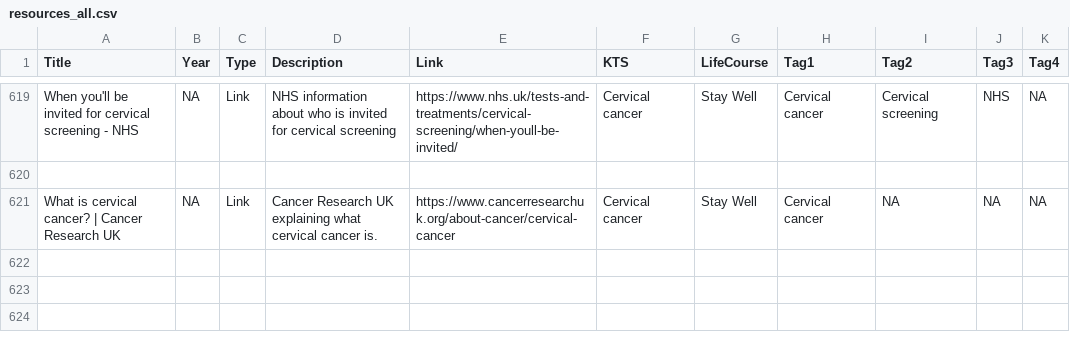
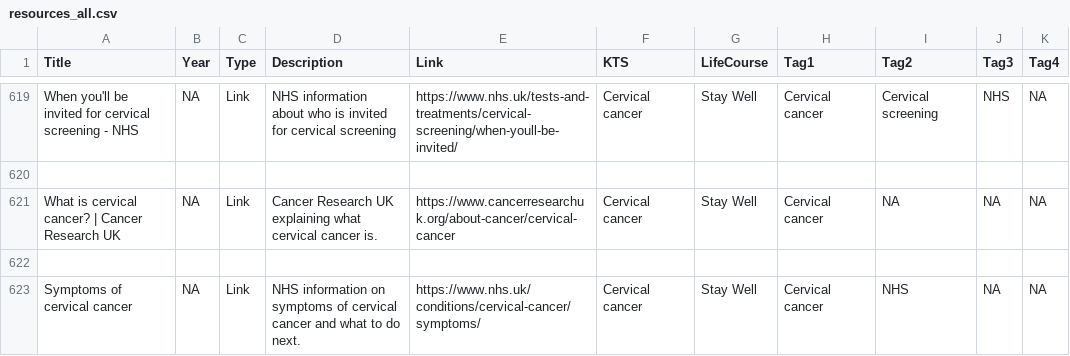
Before and after one commit to DerbyshireKIT/jsna-resources, a CSV file: resources_all.csv, drawn as a sheet; only a part is shown, gaps mark what is left out; the diff names each change by its address in the sheet, - before the commit and + after, or states it on an @@ line.

Commit message:
Add resource: Symptoms of cervical cancer

```diff
--- a/resources_all.csv
+++ b/resources_all.csv
+row 622: (empty)
+row 623: Symptoms of cervical cancer | NA | Link | NHS information on symptoms of cervical cancer and what to do next. | https://www.nhs.uk/conditions/cervical-cancer/symptoms/ | Cervical cancer | Stay Well | Cervical cancer | NHS | NA | NA
```
